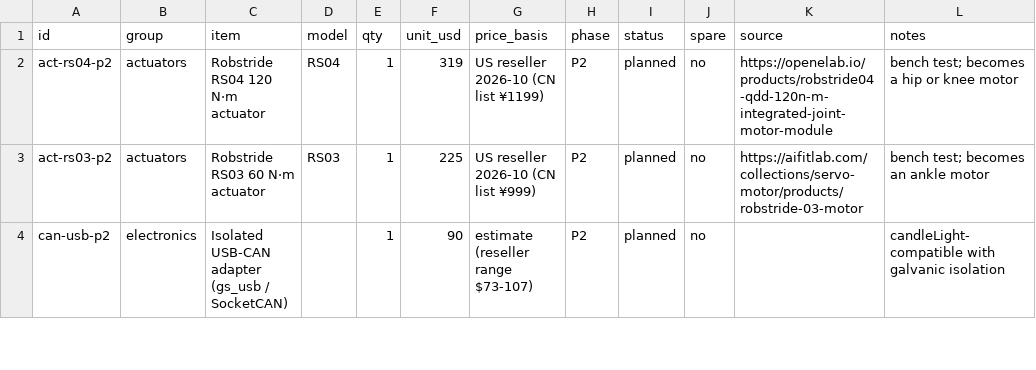
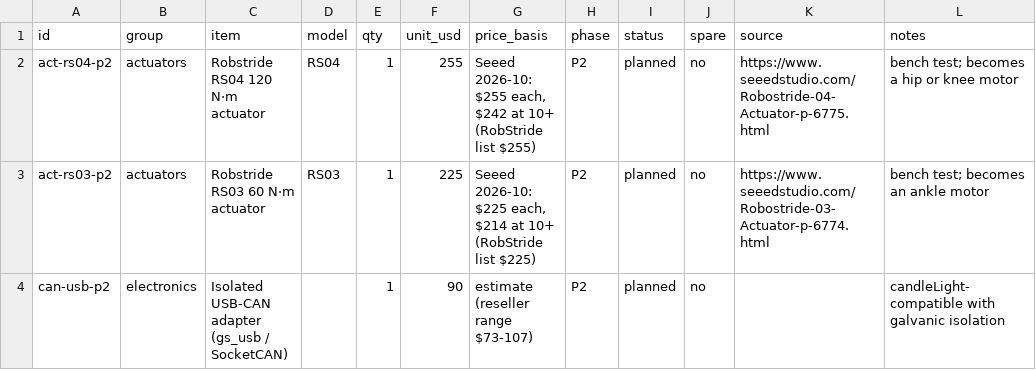
Before and after one commit to kranthie/marvin-bot, a CSV file: bom/bom.csv, drawn as a sheet; only a part is shown; the diff covers the shown part only.

```diff
--- a/bom/bom.csv
+++ b/bom/bom.csv
@@ -1,4 +1,4 @@
 id,group,item,model,qty,unit_usd,price_basis,phase,status,spare,source,notes
-act-rs04-p2,actuators,Robstride RS04 120 N·m actuator,RS04,1,319,US reseller 2026-10 (CN list ¥1199),P2,planned,no,https://openelab.io/products/robstride04-qdd-120n-m-integrated-joint-motor-module,bench test; becomes a hip or knee motor
-act-rs03-p2,actuators,Robstride RS03 60 N·m actuator,RS03,1,225,US reseller 2026-10 (CN list ¥999),P2,planned,no,https://aifitlab.com/collections/servo-motor/products/robstride-03-motor,bench test; becomes an ankle motor
+act-rs04-p2,actuators,Robstride RS04 120 N·m actuator,RS04,1,255,"Seeed 2026-10: $255 each, $242 at 10+ (RobStride list $255)",P2,planned,no,https://www.seeedstudio.com/Robostride-04-Actuator-p-6775.html,bench test; becomes a hip or knee motor
+act-rs03-p2,actuators,Robstride RS03 60 N·m actuator,RS03,1,225,"Seeed 2026-10: $225 each, $214 at 10+ (RobStride list $225)",P2,planned,no,https://www.seeedstudio.com/Robostride-03-Actuator-p-6774.html,bench test; becomes an ankle motor
 can-usb-p2,electronics,Isolated USB-CAN adapter (gs_usb / SocketCAN),,1,90,estimate (reseller range $73-107),P2,planned,no,,candleLight-compatible with galvanic isolation
```
Also changed, not shown: 1 added row and 29 edited cells elsewhere in this file, 2 other files.
